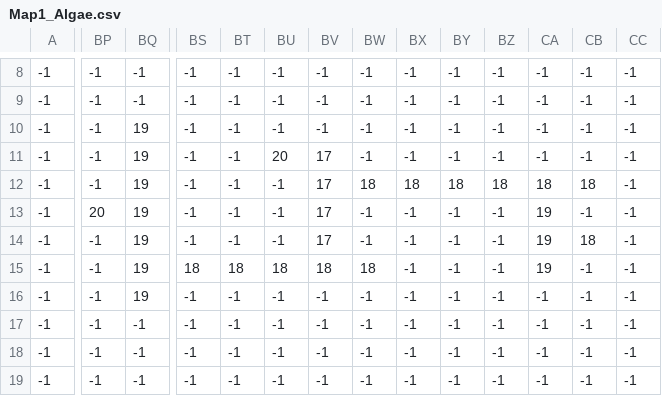
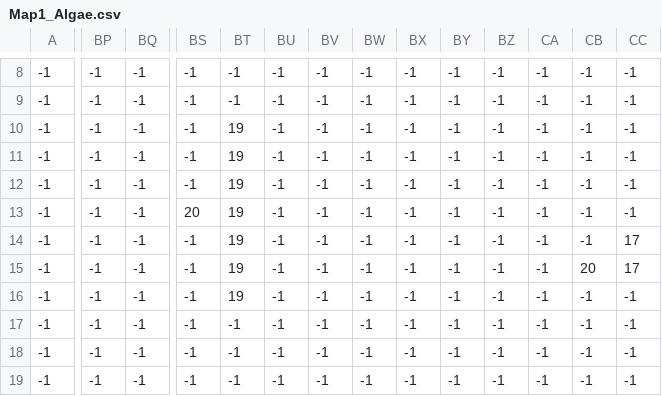
Before and after one commit to catigator/ld42, a CSV file: Assets/Resources/Map1_Algae.csv, drawn as a sheet; only a part is shown, gaps mark what is left out; the diff covers the shown part only; the diff names each change by its address in the sheet, - before the commit and + after, or states it on an @@ line.

```diff
--- a/Assets/Resources/Map1_Algae.csv
+++ b/Assets/Resources/Map1_Algae.csv
-BQ10:BQ16: 19
+BQ10:BQ16: -1
-BT10:BT14: -1
+BT10:BT14: 19
-BU11: 20
+BU11: -1
-BV11:BV14: 17
+BV11:BV14: -1
-BW12: 18
+BW12: -1
-BX12: 18
+BX12: -1
-BY12: 18
+BY12: -1
-BZ12: 18
+BZ12: -1
-CA12: 18
+CA12: -1
-CB12: 18
+CB12: -1
-BP13: 20
+BP13: -1
-BS13: -1
+BS13: 20
-CA13:CA15: 19
+CA13:CA15: -1
-CB14: 18
+CB14: -1
-CC14:CC15: -1
+CC14:CC15: 17
-BS15: 18
+BS15: -1
-BT15: 18
+BT15: 19
-BU15: 18
+BU15: -1
-BV15: 18
+BV15: -1
-BW15: 18
+BW15: -1
-CB15: -1
+CB15: 20
-BT16: -1
+BT16: 19
```
Also changed, not shown: 1 edited cell elsewhere in this file, 5 other files.
